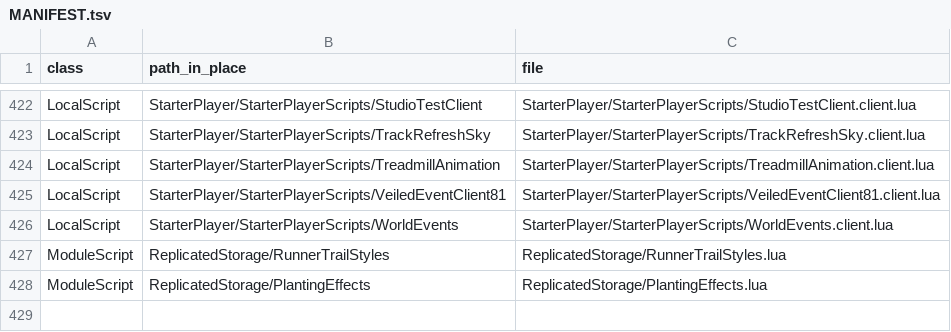
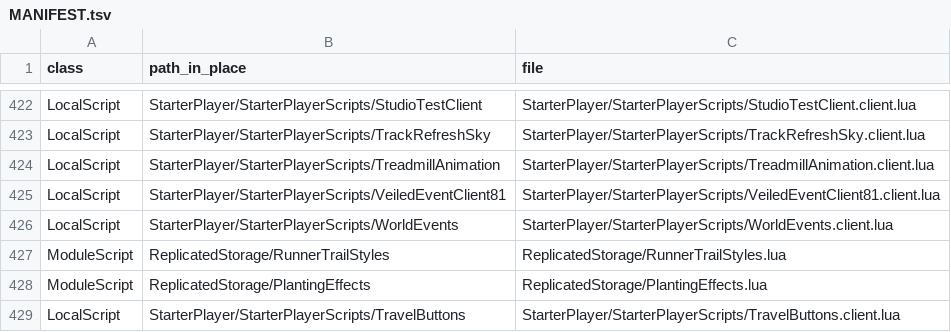
Before and after one commit to vbd4j4tt9s-alt/tmz, a TSV file: src/MANIFEST.tsv, drawn as a sheet; only a part is shown, gaps mark what is left out; the diff names each change by its address in the sheet, - before the commit and + after, or states it on an @@ line.

```diff
--- a/src/MANIFEST.tsv
+++ b/src/MANIFEST.tsv
+row 429: LocalScript | StarterPlayer/StarterPlayerScripts/TravelButtons | StarterPlayer/StarterPlayerScripts/TravelButtons.client.lua
```
Also changed, not shown: 10 other files.
